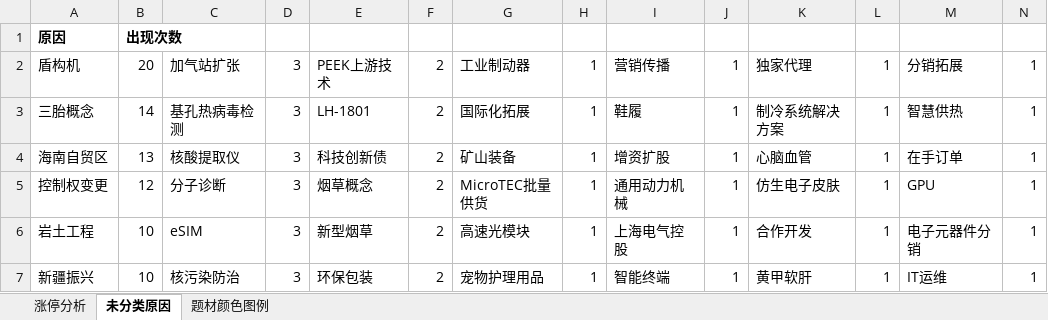
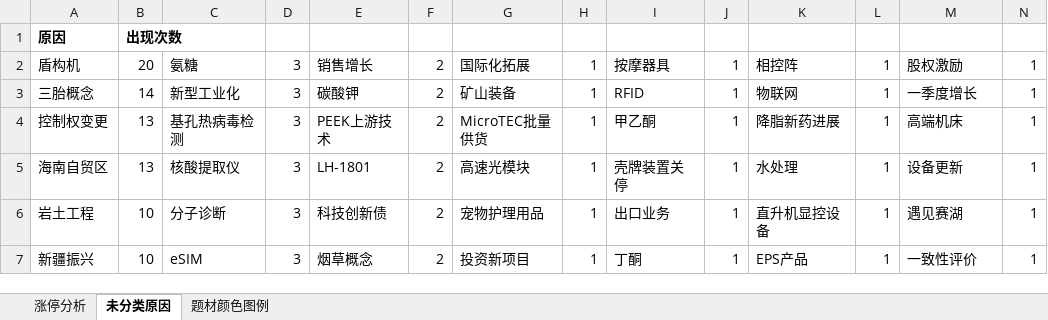
Before and after one commit to KealLiang/HardTrading, an Excel workbook: excel/fupan_analysis.xlsx, sheet 未分类原因, drawn as a sheet; only a part is shown; values as stored, in another font and other column widths than the file's, no borders; removed rows and columns are numbered as before the commit, all else as after; the diff covers the shown part only; the diff names each change by its address in the sheet, - before the commit and + after, or states it on an @@ line.

```diff
--- a/excel/fupan_analysis.xlsx (sheet 未分类原因)
+++ b/excel/fupan_analysis.xlsx (sheet 未分类原因)
-C2: 加气站扩张
+C2: 氨糖
-E2: PEEK上游技术
+E2: 销售增长
-G2: 工业制动器
+G2: 国际化拓展
-I2: 营销传播
+I2: 按摩器具
-K2: 独家代理
+K2: 相控阵
-M2: 分销拓展
+M2: 股权激励
-C3: 基孔热病毒检测
+C3: 新型工业化
-E3: LH-1801
+E3: 碳酸钾
-G3: 国际化拓展
+G3: 矿山装备
-I3: 鞋履
+I3: RFID
-K3: 制冷系统解决方案
+K3: 物联网
-M3: 智慧供热
+M3: 一季度增长
-row 4: 海南自贸区 | 13 | 核酸提取仪 | 3 | 科技创新债 | 2 | 矿山装备 | 1 | 增资扩股 | 1 | 心脑血管 | 1 | 在手订单 | 1
-B4: 12
+B4: 13
-C4: 分子诊断
+C4: 基孔热病毒检测
-E4: 烟草概念
+E4: PEEK上游技术
-I4: 通用动力机械
+I4: 甲乙酮
-K4: 仿生电子皮肤
+K4: 降脂新药进展
-M4: GPU
+M4: 高端机床
+row 5: 海南自贸区 | 13 | 核酸提取仪 | 3 | LH-1801 | 2 | 高速光模块 | 1 | 壳牌装置关停 | 1 | 水处理 | 1 | 设备更新 | 1
-C6: eSIM
+C6: 分子诊断
-E6: 新型烟草
+E6: 科技创新债
-G6: 高速光模块
+G6: 宠物护理用品
-I6: 上海电气控股
+I6: 出口业务
-K6: 合作开发
+K6: 直升机显控设备
-M6: 电子元器件分销
+M6: 遇见赛湖
-C7: 核污染防治
+C7: eSIM
-E7: 环保包装
+E7: 烟草概念
-G7: 宠物护理用品
+G7: 投资新项目
-I7: 智能终端
+I7: 丁酮
-K7: 黄甲软肝
+K7: EPS产品
-M7: IT运维
+M7: 一致性评价
```
Also changed, not shown: 13 added rows, 7 removed rows and 536 edited cells elsewhere in this sheet, sheet 题材颜色图例, sheet 涨停分析, excel/fupan_stocks.xlsx, excel/fupan_stocks_non_main.xlsx, 1 other file.
